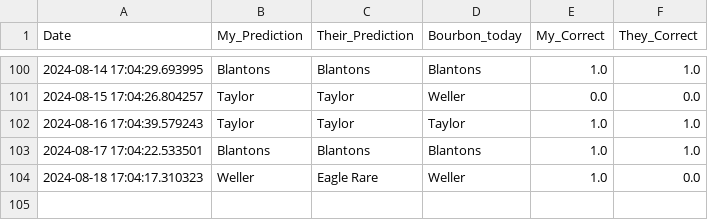
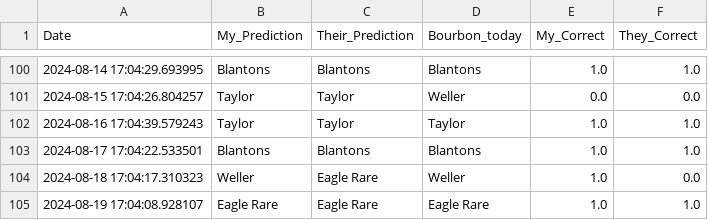
Before and after one commit to treywood10/BTB_Project, a CSV file: historical_model_comparisons.csv, drawn as a sheet; only a part is shown, gaps mark what is left out; the diff names each change by its address in the sheet, - before the commit and + after, or states it on an @@ line.

Commit message:
update data

```diff
--- a/historical_model_comparisons.csv
+++ b/historical_model_comparisons.csv
+row 105: 2024-08-19 17:04:08.928107 | Eagle Rare | Eagle Rare | Eagle Rare | 1.0 | 1.0
```
Also changed, not shown: bourbon_data.csv, 3 other files.
